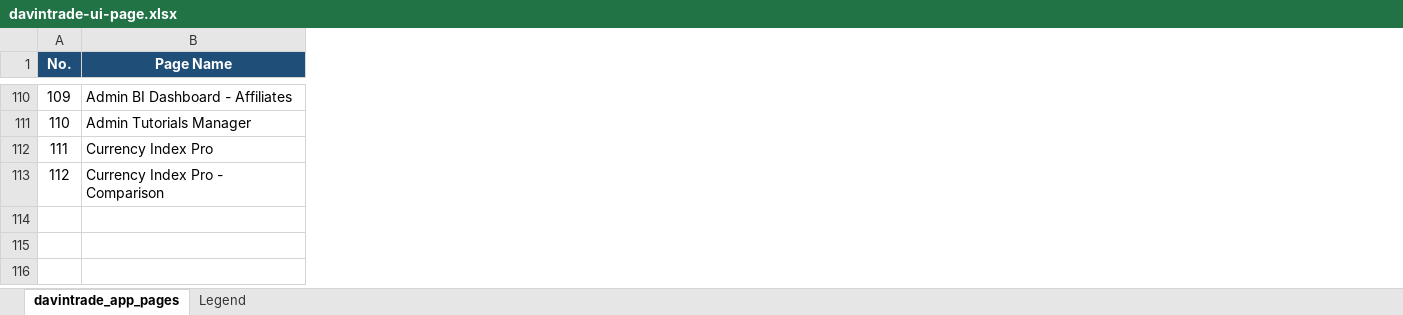
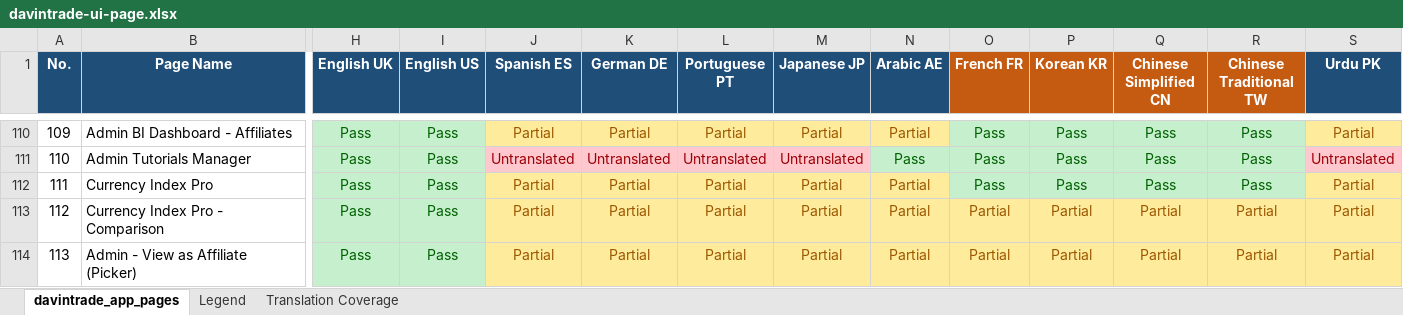
Before and after one commit to ripper7375/trading-alerts-saas-public, an Excel workbook: docs/files-completion-list/davintrade-ui-page.xlsx, sheet davintrade_app_pages, drawn as a sheet; only a part is shown, gaps mark what is left out; values as stored, in another font and other column widths than the file's, no borders; rows hold the shown columns only; the diff covers the shown part only; the diff names each change by its address in the sheet, - before the commit and + after, or states it on an @@ line.

```diff
--- a/docs/files-completion-list/davintrade-ui-page.xlsx (sheet davintrade_app_pages)
+++ b/docs/files-completion-list/davintrade-ui-page.xlsx (sheet davintrade_app_pages)
+sheet tab: Translation Coverage
+column H (English UK), rows 110-113: all Pass
+column I (English US), rows 110-113: all Pass
+column J (Spanish ES), rows 110-113: Partial | Untranslated | Partial | Partial
+column K (German DE), rows 110-113: Partial | Untranslated | Partial | Partial
+column L (Portuguese PT), rows 110-113: Partial | Untranslated | Partial | Partial
+column M (Japanese JP), rows 110-113: Partial | Untranslated | Partial | Partial
+column N (Arabic AE), rows 110-113: Partial | Pass | Partial | Partial
+column O (French FR), rows 110-113: Pass | Pass | Pass | Partial
+column P (Korean KR), rows 110-113: Pass | Pass | Pass | Partial
+column Q (Chinese Simplified CN), rows 110-113: Pass | Pass | Pass | Partial
+column R (Chinese Traditional TW), rows 110-113: Pass | Pass | Pass | Partial
+column S (Urdu PK), rows 110-113: Partial | Untranslated | Partial | Partial
+row 114: 113 | Admin - View as Affiliate (Picker) | Pass | Pass | Partial | Partial | Partial | Partial | Partial | Partial | Partial | Partial | Partial | Partial
```
Also changed, not shown: 5 added columns, 16 edited cells and cell formats elsewhere in this sheet, sheet Legend, 5 other files.
